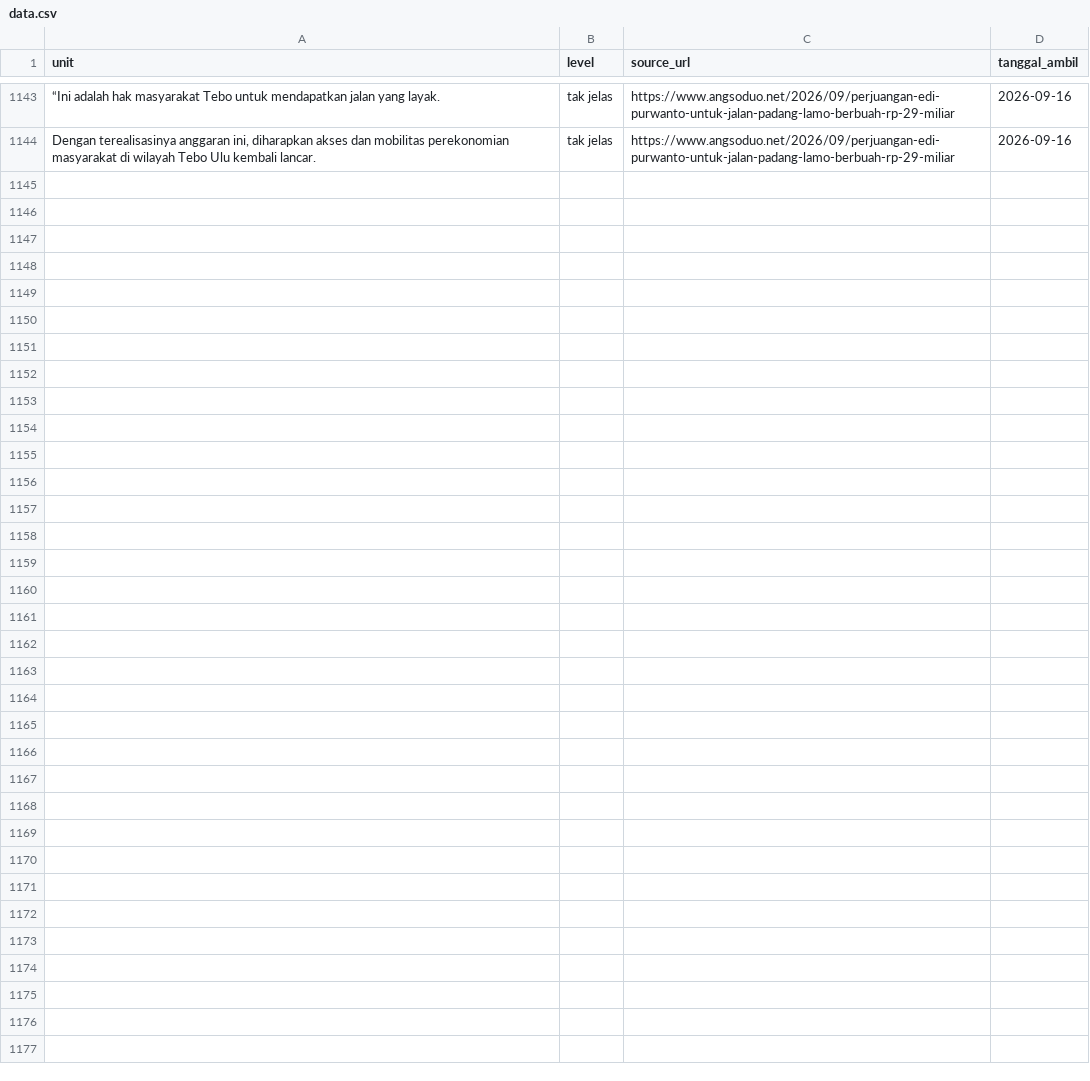
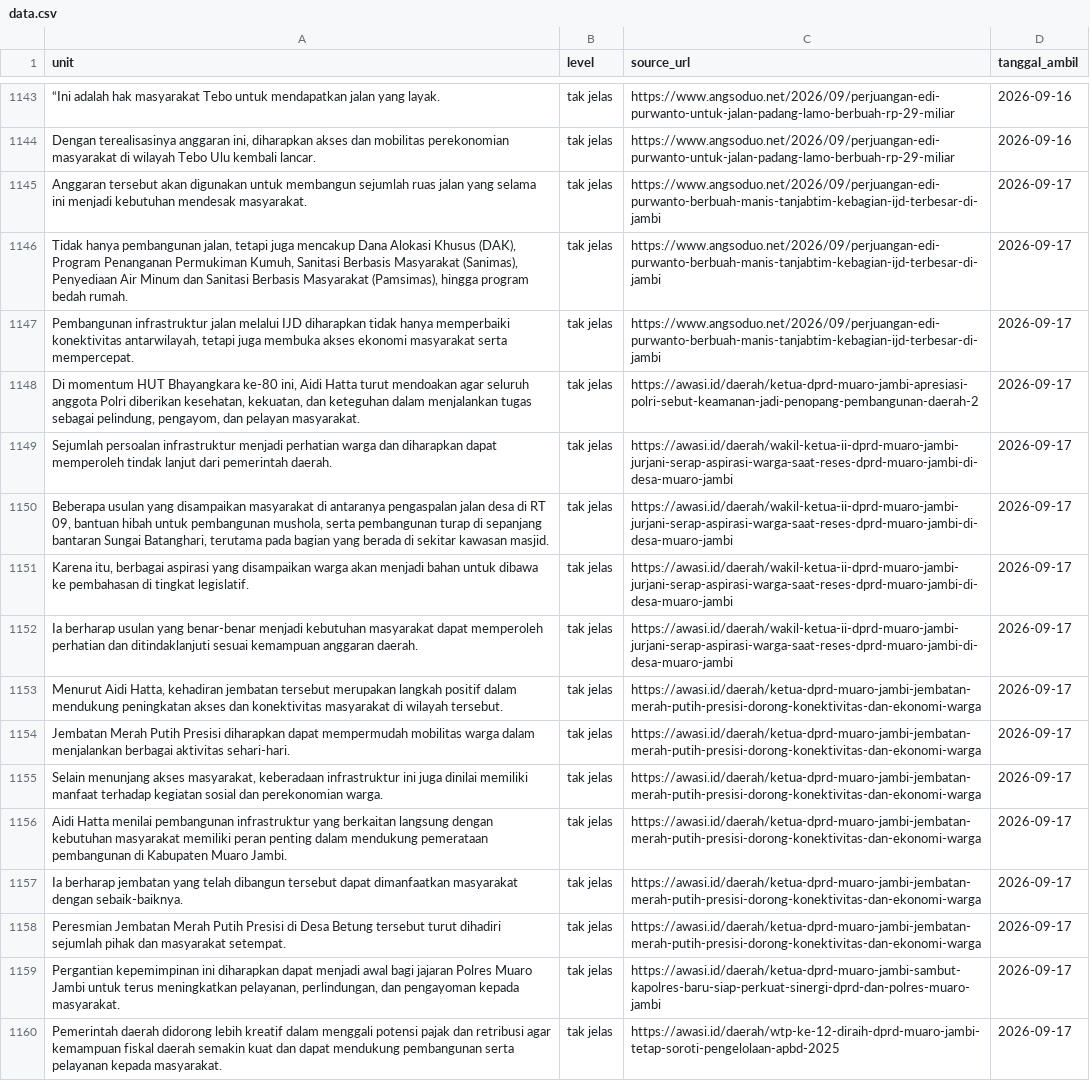
Before and after one commit to yoyi0206/V1_Project, a CSV file: data.csv, drawn as a sheet; only a part is shown, gaps mark what is left out; the diff names each change by its address in the sheet, - before the commit and + after, or states it on an @@ line.

```diff
--- a/data.csv
+++ b/data.csv
+row 1145: Anggaran tersebut akan digunakan untuk membangun sejumlah ruas jalan yang selama ini menjadi kebutuhan mendesak masyarakat. | tak jelas | https://www.angsoduo.net/2026/09/perjuangan-edi-purwanto-berbuah-manis-tanjabtim-kebagian-ijd-terbesar-di-jambi | 2026-09-17
+row 1146: Tidak hanya pembangunan jalan, tetapi juga mencakup Dana Alokasi Khusus (DAK), Program Penanganan Permukiman Kumuh, Sanitasi Berbasis Masyarakat (Sanimas), Penyediaan Air Minum dan Sanitasi Berbasis Masyarakat (Pamsimas), hingga program bedah rumah. | tak jelas | https://www.angsoduo.net/2026/09/perjuangan-edi-purwanto-berbuah-manis-tanjabtim-kebagian-ijd-terbesar-di-jambi | 2026-09-17
+row 1147: Pembangunan infrastruktur jalan melalui IJD diharapkan tidak hanya memperbaiki konektivitas antarwilayah, tetapi juga membuka akses ekonomi masyarakat serta mempercepat. | tak jelas | https://www.angsoduo.net/2026/09/perjuangan-edi-purwanto-berbuah-manis-tanjabtim-kebagian-ijd-terbesar-di-jambi | 2026-09-17
+row 1148: Di momentum HUT Bhayangkara ke-80 ini, Aidi Hatta turut mendoakan agar seluruh anggota Polri diberikan kesehatan, kekuatan, dan keteguhan dalam menjalankan tugas sebagai pelindung, pengayom, dan pelayan masyarakat. | tak jelas | https://awasi.id/daerah/ketua-dprd-muaro-jambi-apresiasi-polri-sebut-keamanan-jadi-penopang-pembangunan-daerah-2 | 2026-09-17
+row 1149: Sejumlah persoalan infrastruktur menjadi perhatian warga dan diharapkan dapat memperoleh tindak lanjut dari pemerintah daerah. | tak jelas | https://awasi.id/daerah/wakil-ketua-ii-dprd-muaro-jambi-jurjani-serap-aspirasi-warga-saat-reses-dprd-muaro-jambi-di-desa-muaro-jambi | 2026-09-17
+row 1150: Beberapa usulan yang disampaikan masyarakat di antaranya pengaspalan jalan desa di RT 09, bantuan hibah untuk pembangunan mushola, serta pembangunan turap di sepanjang bantaran Sungai Batanghari, terutama pada bagian yang berada di sekitar kawasan masjid. | tak jelas | https://awasi.id/daerah/wakil-ketua-ii-dprd-muaro-jambi-jurjani-serap-aspirasi-warga-saat-reses-dprd-muaro-jambi-di-desa-muaro-jambi | 2026-09-17
+row 1151: Karena itu, berbagai aspirasi yang disampaikan warga akan menjadi bahan untuk dibawa ke pembahasan di tingkat legislatif. | tak jelas | https://awasi.id/daerah/wakil-ketua-ii-dprd-muaro-jambi-jurjani-serap-aspirasi-warga-saat-reses-dprd-muaro-jambi-di-desa-muaro-jambi | 2026-09-17
+row 1152: Ia berharap usulan yang benar-benar menjadi kebutuhan masyarakat dapat memperoleh perhatian dan ditindaklanjuti sesuai kemampuan anggaran daerah. | tak jelas | https://awasi.id/daerah/wakil-ketua-ii-dprd-muaro-jambi-jurjani-serap-aspirasi-warga-saat-reses-dprd-muaro-jambi-di-desa-muaro-jambi | 2026-09-17
+row 1153: Menurut Aidi Hatta, kehadiran jembatan tersebut merupakan langkah positif dalam mendukung peningkatan akses dan konektivitas masyarakat di wilayah tersebut. | tak jelas | https://awasi.id/daerah/ketua-dprd-muaro-jambi-jembatan-merah-putih-presisi-dorong-konektivitas-dan-ekonomi-warga | 2026-09-17
+row 1154: Jembatan Merah Putih Presisi diharapkan dapat mempermudah mobilitas warga dalam menjalankan berbagai aktivitas sehari-hari. | tak jelas | https://awasi.id/daerah/ketua-dprd-muaro-jambi-jembatan-merah-putih-presisi-dorong-konektivitas-dan-ekonomi-warga | 2026-09-17
+row 1155: Selain menunjang akses masyarakat, keberadaan infrastruktur ini juga dinilai memiliki manfaat terhadap kegiatan sosial dan perekonomian warga. | tak jelas | https://awasi.id/daerah/ketua-dprd-muaro-jambi-jembatan-merah-putih-presisi-dorong-konektivitas-dan-ekonomi-warga | 2026-09-17
+row 1156: Aidi Hatta menilai pembangunan infrastruktur yang berkaitan langsung dengan kebutuhan masyarakat memiliki peran penting dalam mendukung pemerataan pembangunan di Kabupaten Muaro Jambi. | tak jelas | https://awasi.id/daerah/ketua-dprd-muaro-jambi-jembatan-merah-putih-presisi-dorong-konektivitas-dan-ekonomi-warga | 2026-09-17
+row 1157: Ia berharap jembatan yang telah dibangun tersebut dapat dimanfaatkan masyarakat dengan sebaik-baiknya. | tak jelas | https://awasi.id/daerah/ketua-dprd-muaro-jambi-jembatan-merah-putih-presisi-dorong-konektivitas-dan-ekonomi-warga | 2026-09-17
+row 1158: Peresmian Jembatan Merah Putih Presisi di Desa Betung tersebut turut dihadiri sejumlah pihak dan masyarakat setempat. | tak jelas | https://awasi.id/daerah/ketua-dprd-muaro-jambi-jembatan-merah-putih-presisi-dorong-konektivitas-dan-ekonomi-warga | 2026-09-17
+row 1159: Pergantian kepemimpinan ini diharapkan dapat menjadi awal bagi jajaran Polres Muaro Jambi untuk terus meningkatkan pelayanan, perlindungan, dan pengayoman kepada masyarakat. | tak jelas | https://awasi.id/daerah/ketua-dprd-muaro-jambi-sambut-kapolres-baru-siap-perkuat-sinergi-dprd-dan-polres-muaro-jambi | 2026-09-17
+row 1160: Pemerintah daerah didorong lebih kreatif dalam menggali potensi pajak dan retribusi agar kemampuan fiskal daerah semakin kuat dan dapat mendukung pembangunan serta pelayanan kepada masyarakat. | tak jelas | https://awasi.id/daerah/wtp-ke-12-diraih-dprd-muaro-jambi-tetap-soroti-pengelolaan-apbd-2025 | 2026-09-17
```
